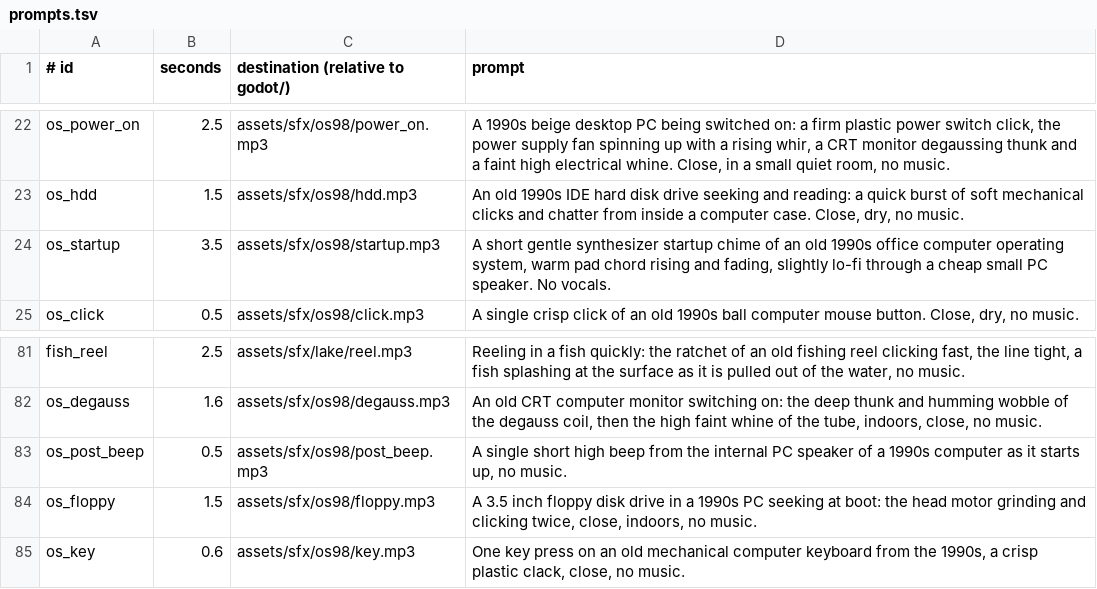
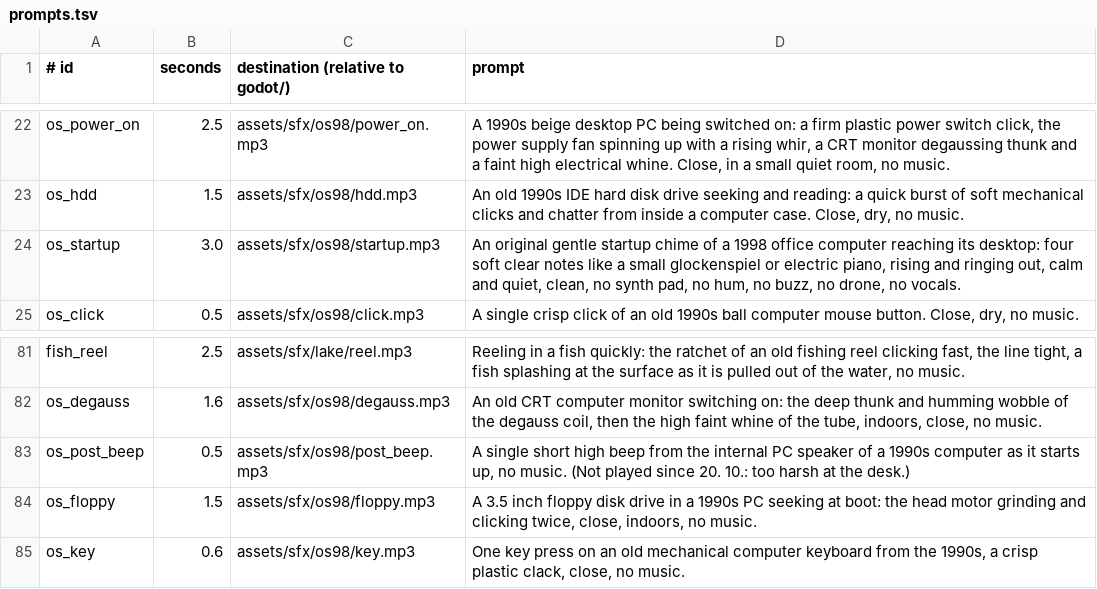
Before and after one commit to risafuranku/summercamp, a TSV file: tools/audiogen/prompts.tsv, drawn as a sheet; only a part is shown, gaps mark what is left out.

```diff
--- a/tools/audiogen/prompts.tsv
+++ b/tools/audiogen/prompts.tsv
@@ -23,3 +23,3 @@ os_power_on	2.5	assets/sfx/os98/power_on.mp3	A 1990s beige desktop PC being swit
 os_hdd	1.5	assets/sfx/os98/hdd.mp3	An old 1990s IDE hard disk drive seeking and reading: a quick burst of soft mechanical clicks and chatter from inside a computer case. Close, dry, no music.
-os_startup	3.5	assets/sfx/os98/startup.mp3	A short gentle synthesizer startup chime of an old 1990s office computer operating system, warm pad chord rising and fading, slightly lo-fi through a cheap small PC speaker. No vocals.
+os_startup	3.0	assets/sfx/os98/startup.mp3	An original gentle startup chime of a 1998 office computer reaching its desktop: four soft clear notes like a small glockenspiel or electric piano, rising and ringing out, calm and quiet, clean, no synth pad, no hum, no buzz, no drone, no vocals.
 os_click	0.5	assets/sfx/os98/click.mp3	A single crisp click of an old 1990s ball computer mouse button. Close, dry, no music.
@@ -82,3 +82,3 @@ fish_reel	2.5	assets/sfx/lake/reel.mp3	Reeling in a fish quickly: the ratchet of
 os_degauss	1.6	assets/sfx/os98/degauss.mp3	An old CRT computer monitor switching on: the deep thunk and humming wobble of the degauss coil, then the high faint whine of the tube, indoors, close, no music.
-os_post_beep	0.5	assets/sfx/os98/post_beep.mp3	A single short high beep from the internal PC speaker of a 1990s computer as it starts up, no music.
+os_post_beep	0.5	assets/sfx/os98/post_beep.mp3	A single short high beep from the internal PC speaker of a 1990s computer as it starts up, no music. (Not played since 20. 10.: too harsh at the desk.)
 os_floppy	1.5	assets/sfx/os98/floppy.mp3	A 3.5 inch floppy disk drive in a 1990s PC seeking at boot: the head motor grinding and clicking twice, close, indoors, no music.
```
Also changed, not shown: 10 other files.
